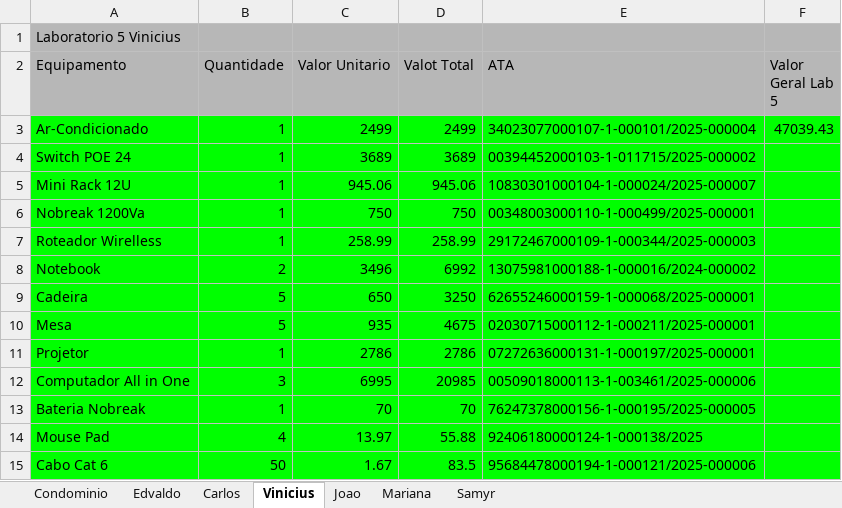
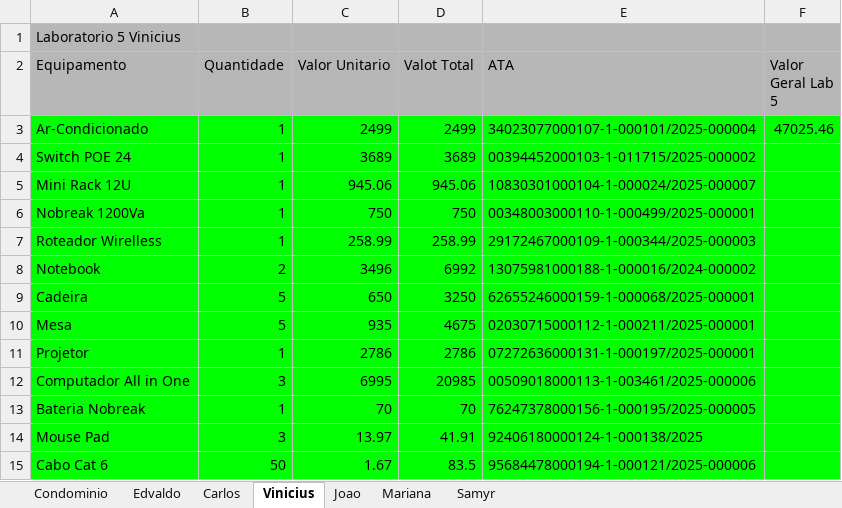
Before and after one commit to DCOMP-UFS/2025-2-lab-t1-projeto-condominio-ufs-campus-lagarto, an Excel workbook: Valores Equipamentos.xlsx, sheet Vinicius, drawn as a sheet; values as stored, in another font and other column widths than the file's, no borders; charts and pictures not drawn; the diff names each change by its address in the sheet, - before the commit and + after, or states it on an @@ line.

Commit message:
Atualizando valores

```diff
--- a/Valores Equipamentos.xlsx (sheet Vinicius)
+++ b/Valores Equipamentos.xlsx (sheet Vinicius)
-F3 (Valor Geral Lab 5): 47039.43
+F3 (Valor Geral Lab 5): 47025.46
-B14 (Quantidade): 4
+B14 (Quantidade): 3
-D14 (Valot Total): 55.88
+D14 (Valot Total): 41.91
```
Also changed, not shown: sheet Joao, sheet Carlos, sheet Samyr, sheet Edvaldo.
